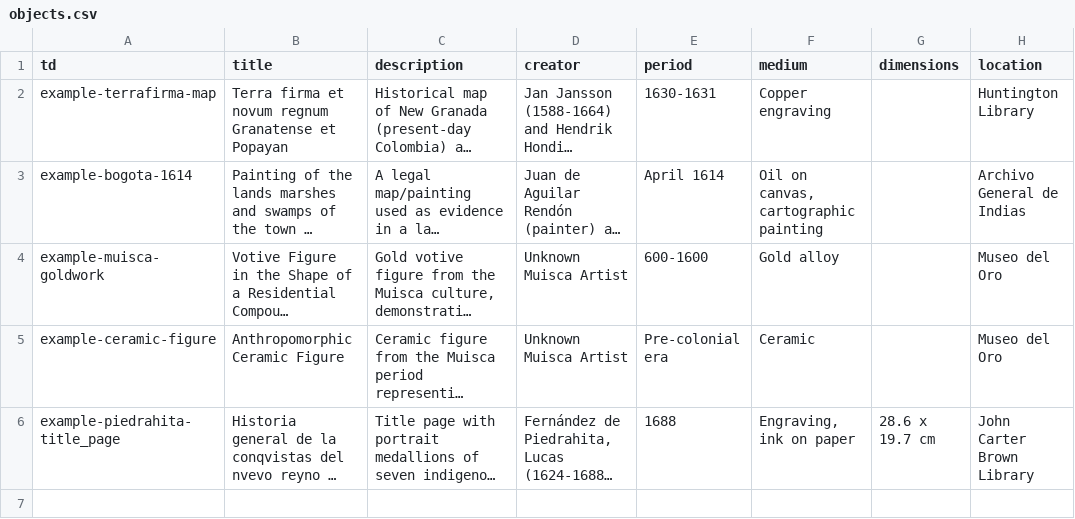
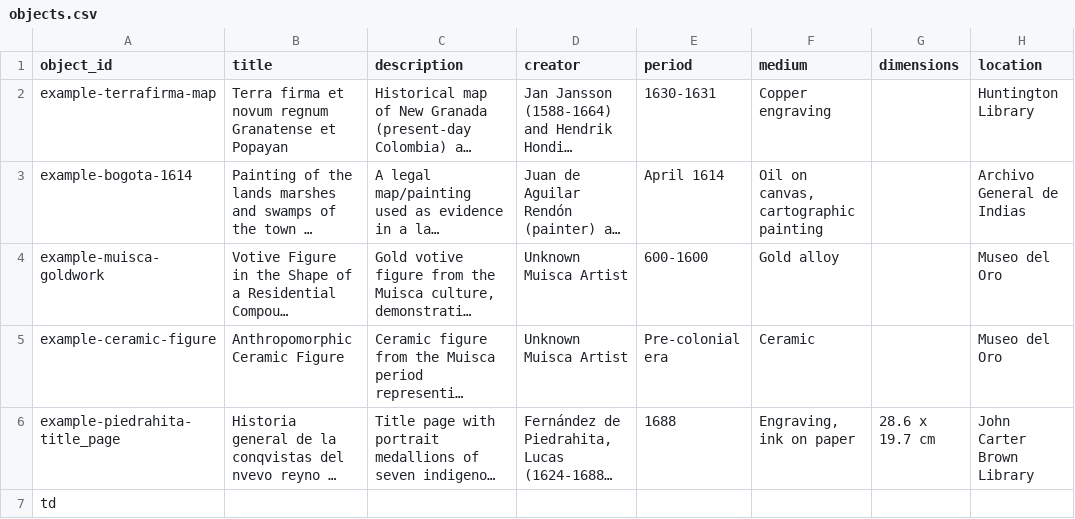
Before and after one commit to TaraAch/Bhadrateendarwazabazaar, a CSV file: components/structures/objects.csv, drawn as a sheet; only a part is shown; long unchanged cells end in …; rows hold the shown columns only; the diff names each change by its address in the sheet, - before the commit and + after, or states it on an @@ line.

Commit message:
Update objects.csv

```diff
--- a/components/structures/objects.csv
+++ b/components/structures/objects.csv
-A1: td
+A1: object_id
+row 7: td
```
